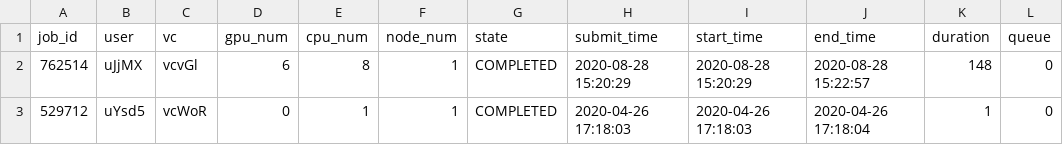
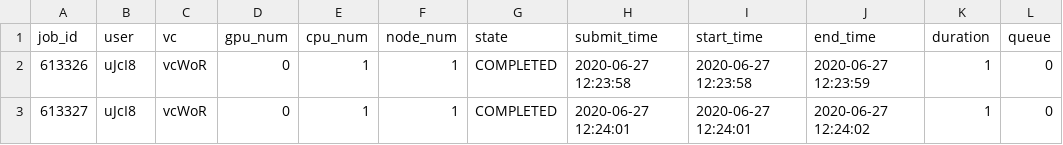
Before and after one commit to lzhang9011/SchedulerSimulation, a CSV file: sample2.csv, drawn as a sheet.

```diff
--- a/sample2.csv
+++ b/sample2.csv
@@ -1,3 +1,3 @@
 job_id,user,vc,gpu_num,cpu_num,node_num,state,submit_time,start_time,end_time,duration,queue
-762514,uJjMX,vcvGl,6,8,1,COMPLETED,2020-08-28 15:20:29,2020-08-28 15:20:29,2020-08-28 15:22:57,148,0
-529712,uYsd5,vcWoR,0,1,1,COMPLETED,2020-04-26 17:18:03,2020-04-26 17:18:03,2020-04-26 17:18:04,1,0
+613326,uJcI8,vcWoR,0,1,1,COMPLETED,2020-06-27 12:23:58,2020-06-27 12:23:58,2020-06-27 12:23:59,1,0
+613327,uJcI8,vcWoR,0,1,1,COMPLETED,2020-06-27 12:24:01,2020-06-27 12:24:01,2020-06-27 12:24:02,1,0
```
Also changed, not shown: sample10.csv, 8 other files.
